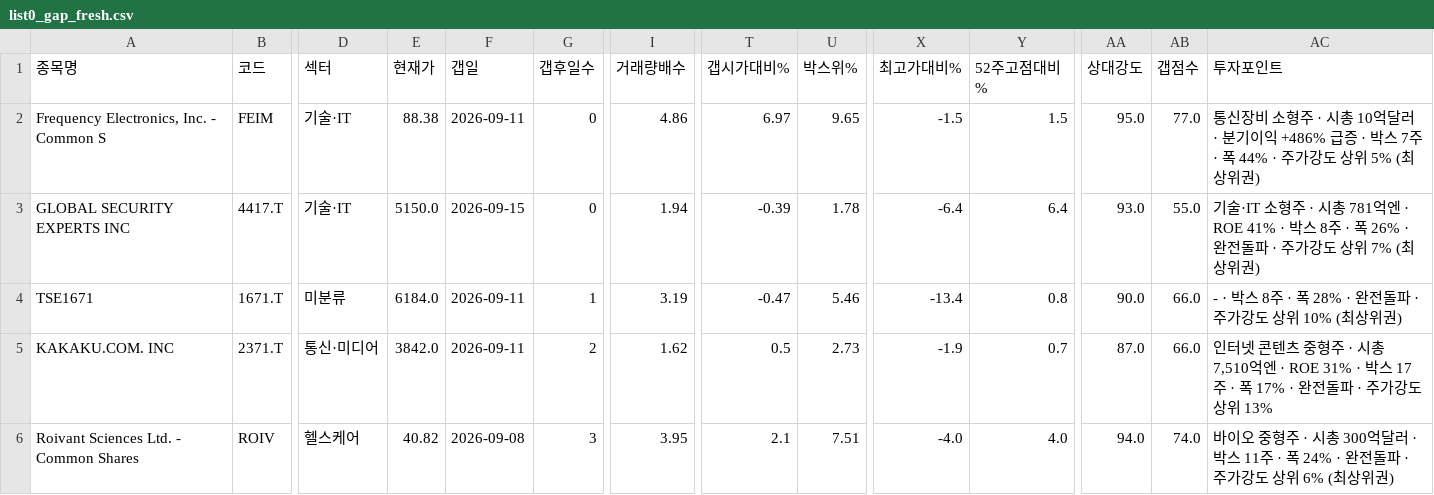
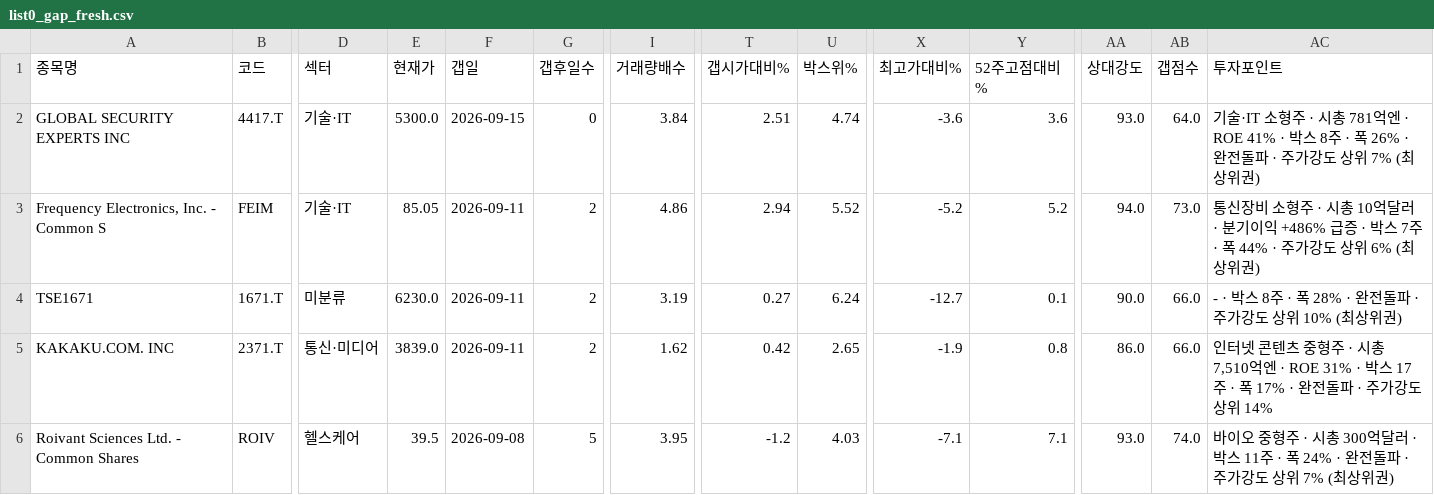
Before and after one commit to chkchp0702-spec/Gap, a CSV file: results/list0_gap_fresh.csv, drawn as a sheet; only a part is shown, gaps mark what is left out; removed rows and columns are numbered as before the commit, all else as after; rows hold the shown columns only; the diff covers the shown part only; the diff names each change by its address in the sheet, - before the commit and + after, or states it on an @@ line.

```diff
--- a/results/list0_gap_fresh.csv
+++ b/results/list0_gap_fresh.csv
-row 2: Frequency Electronics, Inc. - Common S | FEIM | 기술·IT | 88.38 | 2026-09-11 | 0 | 4.86 | 6.97 | 9.65 | -1.5 | 1.5 | 95.0 | 77.0 | 통신장비 소형주 · 시총 10억달러 · 분기이익 +486% 급증 · 박스 7주 · 폭 44% · 주가강도 상위 5% (최상위권)
-E2 (현재가): 5150.0
+E2 (현재가): 5300.0
-I2 (거래량배수): 1.94
+I2 (거래량배수): 3.84
-T2 (갭시가대비%): -0.39
+T2 (갭시가대비%): 2.51
-U2 (박스위%): 1.78
+U2 (박스위%): 4.74
-X2 (최고가대비%): -6.4
+X2 (최고가대비%): -3.6
-Y2 (52주고점대비%): 6.4
+Y2 (52주고점대비%): 3.6
-AB2 (갭점수): 55.0
+AB2 (갭점수): 64.0
+row 3: Frequency Electronics, Inc. - Common S | FEIM | 기술·IT | 85.05 | 2026-09-11 | 2 | 4.86 | 2.94 | 5.52 | -5.2 | 5.2 | 94.0 | 73.0 | 통신장비 소형주 · 시총 10억달러 · 분기이익 +486% 급증 · 박스 7주 · 폭 44% · 주가강도 상위 6% (최상위권)
-E4 (현재가): 6184.0
+E4 (현재가): 6230.0
-G4 (갭후일수): 1
+G4 (갭후일수): 2
-T4 (갭시가대비%): -0.47
+T4 (갭시가대비%): 0.27
-U4 (박스위%): 5.46
+U4 (박스위%): 6.24
-X4 (최고가대비%): -13.4
+X4 (최고가대비%): -12.7
-Y4 (52주고점대비%): 0.8
+Y4 (52주고점대비%): 0.1
-E5 (현재가): 3842.0
+E5 (현재가): 3839.0
-T5 (갭시가대비%): 0.5
+T5 (갭시가대비%): 0.42
-U5 (박스위%): 2.73
+U5 (박스위%): 2.65
-Y5 (52주고점대비%): 0.7
+Y5 (52주고점대비%): 0.8
-AA5 (상대강도): 87.0
+AA5 (상대강도): 86.0
-AC5 (투자포인트): …상위 13%
+AC5 (투자포인트): …상위 14%
-E6 (현재가): 40.82
+E6 (현재가): 39.5
-G6 (갭후일수): 3
+G6 (갭후일수): 5
-T6 (갭시가대비%): 2.1
+T6 (갭시가대비%): -1.2
-U6 (박스위%): 7.51
+U6 (박스위%): 4.03
-X6 (최고가대비%): -4.0
+X6 (최고가대비%): -7.1
-Y6 (52주고점대비%): 4.0
+Y6 (52주고점대비%): 7.1
-AA6 (상대강도): 94.0
+AA6 (상대강도): 93.0
-AC6 (투자포인트): …상위 6% (최상위…
+AC6 (투자포인트): …상위 7% (최상위…
```
Also changed, not shown: 13 edited cells elsewhere in this file, results/list2_canslim_gap.csv, 8 other files.
